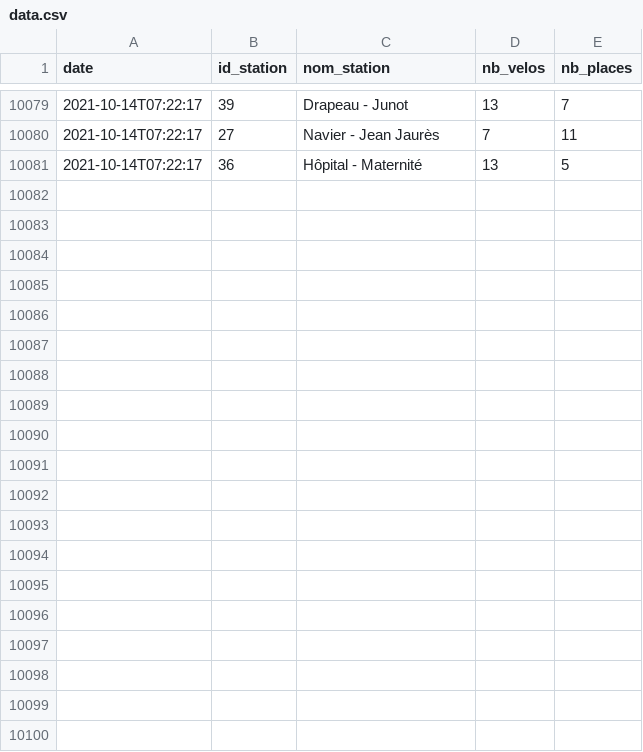
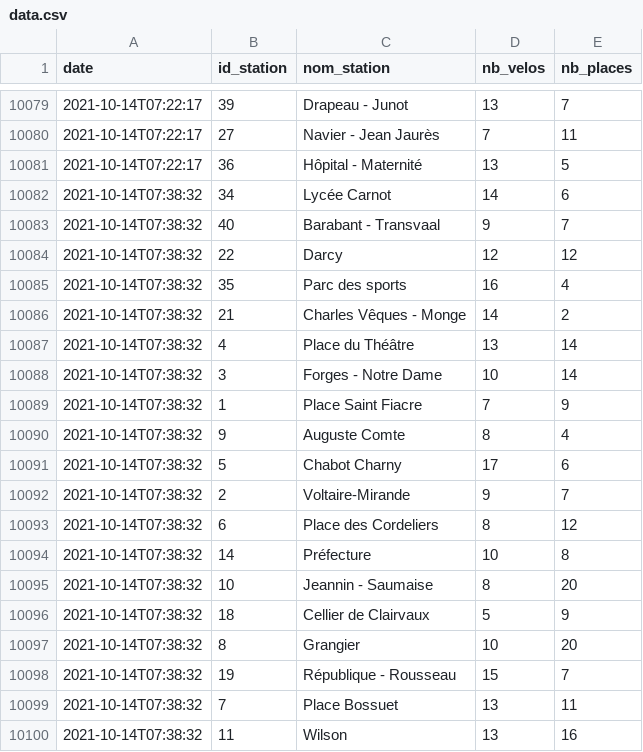
Before and after one commit to AntoineAugusti/diviavelodi-data, a CSV file: data/data.csv, drawn as a sheet; only a part is shown, gaps mark what is left out; the diff covers the shown part only; the diff names each change by its address in the sheet, - before the commit and + after, or states it on an @@ line.

```diff
--- a/data/data.csv
+++ b/data/data.csv
+row 10082: 2021-10-14T07:38:32 | 34 | Lycée Carnot | 14 | 6
+row 10083: 2021-10-14T07:38:32 | 40 | Barabant - Transvaal | 9 | 7
+row 10084: 2021-10-14T07:38:32 | 22 | Darcy | 12 | 12
+row 10085: 2021-10-14T07:38:32 | 35 | Parc des sports | 16 | 4
+row 10086: 2021-10-14T07:38:32 | 21 | Charles Vêques - Monge | 14 | 2
+row 10087: 2021-10-14T07:38:32 | 4 | Place du Théâtre | 13 | 14
+row 10088: 2021-10-14T07:38:32 | 3 | Forges - Notre Dame | 10 | 14
+row 10089: 2021-10-14T07:38:32 | 1 | Place Saint Fiacre | 7 | 9
+row 10090: 2021-10-14T07:38:32 | 9 | Auguste Comte | 8 | 4
+row 10091: 2021-10-14T07:38:32 | 5 | Chabot Charny | 17 | 6
+row 10092: 2021-10-14T07:38:32 | 2 | Voltaire-Mirande | 9 | 7
+row 10093: 2021-10-14T07:38:32 | 6 | Place des Cordeliers | 8 | 12
+row 10094: 2021-10-14T07:38:32 | 14 | Préfecture | 10 | 8
+row 10095: 2021-10-14T07:38:32 | 10 | Jeannin - Saumaise | 8 | 20
+row 10096: 2021-10-14T07:38:32 | 18 | Cellier de Clairvaux | 5 | 9
+row 10097: 2021-10-14T07:38:32 | 8 | Grangier | 10 | 20
+row 10098: 2021-10-14T07:38:32 | 19 | République - Rousseau | 15 | 7
+row 10099: 2021-10-14T07:38:32 | 7 | Place Bossuet | 13 | 11
+row 10100: 2021-10-14T07:38:32 | 11 | Wilson | 13 | 16
```
Also changed, not shown: 21 added rows elsewhere in this file.
